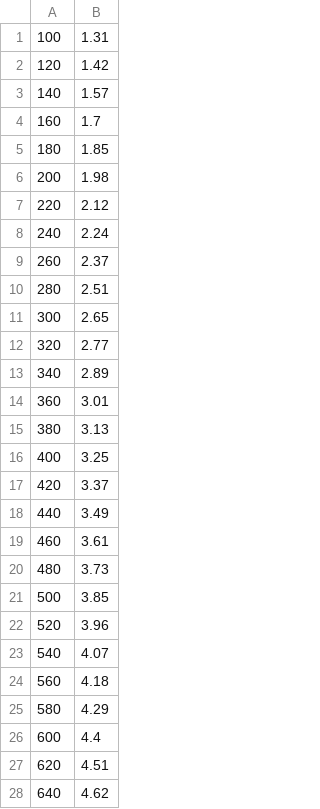
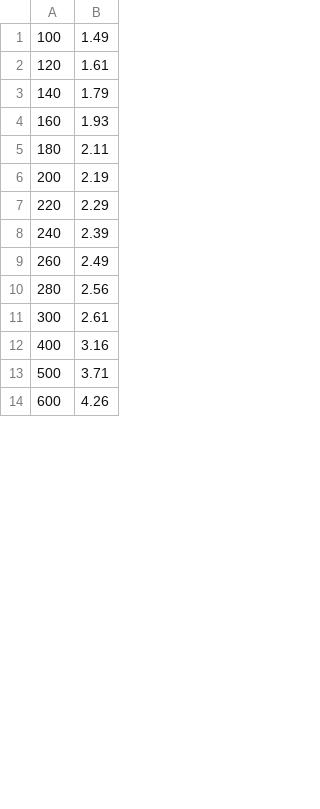
Before and after one commit to meanbee/royalmail, a CSV file: app/code/community/Meanbee/Royalmail/data/airmail_eu.csv, drawn as a sheet; only a part is shown; the diff covers the shown part only.

```diff
--- a/app/code/community/Meanbee/Royalmail/data/airmail_eu.csv
+++ b/app/code/community/Meanbee/Royalmail/data/airmail_eu.csv
@@ -1,28 +1,14 @@
-100,1.31
-120,1.42
-140,1.57
-160,1.7
-180,1.85
-200,1.98
-220,2.12
-240,2.24
-260,2.37
-280,2.51
-300,2.65
-320,2.77
-340,2.89
-360,3.01
-380,3.13
-400,3.25
-420,3.37
-440,3.49
-460,3.61
-480,3.73
-500,3.85
-520,3.96
-540,4.07
-560,4.18
-580,4.29
-600,4.4
-620,4.51
-640,4.62
+100,1.49
+120,1.61
+140,1.79
+160,1.93
+180,2.11
+200,2.19
+220,2.29
+240,2.39
+260,2.49
+280,2.56
+300,2.61
+400,3.16
+500,3.71
+600,4.26
```
Also changed, not shown: 54 removed rows and 14 edited cells elsewhere in this file, app/code/community/Meanbee/Royalmail/data/airmail_rw.csv.
